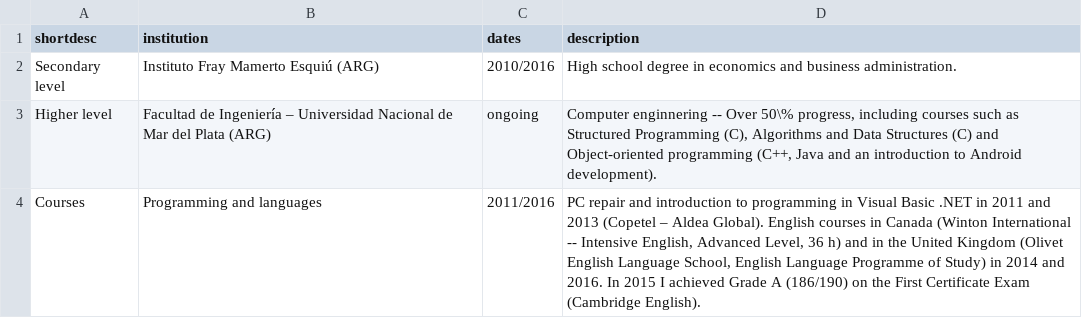
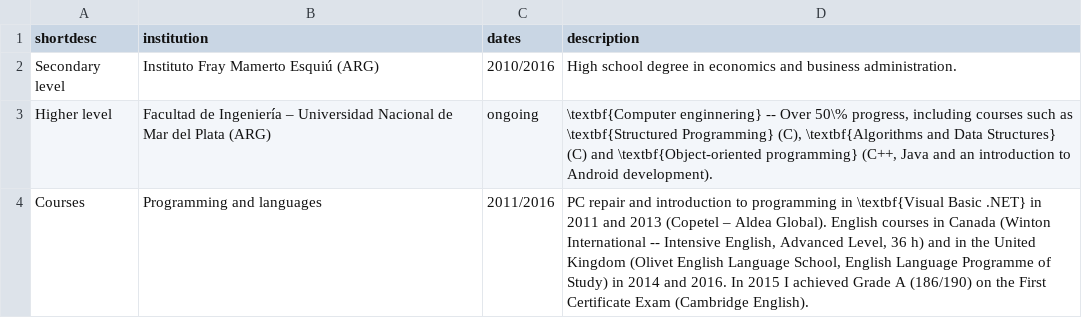
Before and after one commit to nmontesoro/curriculum-vitae, a CSV file: data/en/education.csv, drawn as a sheet.

```diff
--- a/data/en/education.csv
+++ b/data/en/education.csv
@@ -2,3 +2,3 @@ shortdesc;institution;dates;description
 Secondary level;Instituto Fray Mamerto Esquiú (ARG);2010/2016;High school degree in economics and business administration.
-Higher level;Facultad de Ingeniería – Universidad Nacional de Mar del Plata (ARG);ongoing;Computer enginnering -- Over 50\% progress, including courses such as Structured Programming (C), Algorithms and Data Structures (C) and Object-oriented programming (C++, Java and an introduction to Android development).
-Courses;Programming and languages;2011/2016;PC repair and introduction to programming in Visual Basic .NET in 2011 and 2013 (Copetel – Aldea Global). English courses in Canada (Winton International -- Intensive English, Advanced Level, 36 h) and in the United Kingdom (Olivet English Language School, English Language Programme of Study) in 2014 and 2016. In 2015 I achieved Grade A (186/190) on the First Certificate Exam (Cambridge English).
+Higher level;Facultad de Ingeniería – Universidad Nacional de Mar del Plata (ARG);ongoing;\textbf{Computer enginnering} -- Over 50\% progress, including courses such as \textbf{Structured Programming} (C), \textbf{Algorithms and Data Structures} (C) and \textbf{Object-oriented programming} (C++, Java and an introduction to Android development).
+Courses;Programming and languages;2011/2016;PC repair and introduction to programming in \textbf{Visual Basic .NET} in 2011 and 2013 (Copetel – Aldea Global). English courses in Canada (Winton International -- Intensive English, Advanced Level, 36 h) and in the United Kingdom (Olivet English Language School, English Language Programme of Study) in 2014 and 2016. In 2015 I achieved Grade A (186/190) on the First Certificate Exam (Cambridge English).
```
Also changed, not shown: data/en/skills.csv, data/en/work-experience.csv, 3 other files.
